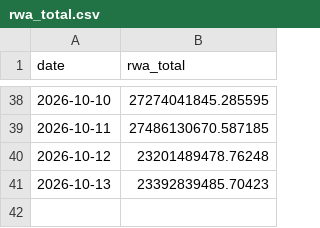
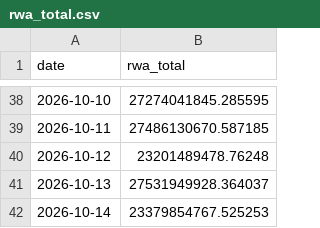
Before and after one commit to Emmmawo/trading_data_track, a CSV file: data/processed/rwa_total.csv, drawn as a sheet; only a part is shown, gaps mark what is left out.

```diff
--- a/data/processed/rwa_total.csv
+++ b/data/processed/rwa_total.csv
@@ -40,2 +40,3 @@ date,rwa_total
 2026-10-12,23201489478.76248
-2026-10-13,23392839485.70423
+2026-10-13,27531949928.364037
+2026-10-14,23379854767.525253
```
Also changed, not shown: data/processed/rwa_top_bsc-usyc-0x8d0fa2.csv, data/processed/rwa_top_ethereum-paxg-0x458048.csv, 16 other files.
